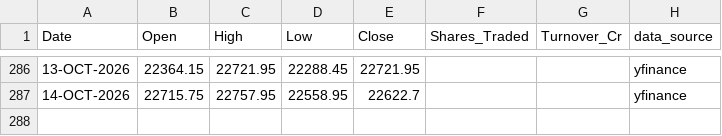
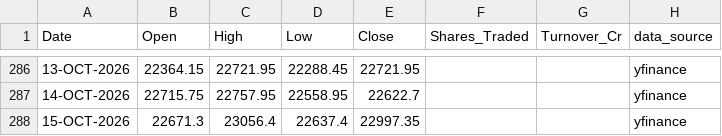
Before and after one commit to karbburn/nifty-option-simulator, a CSV file: data/nifty50_history.csv, drawn as a sheet; only a part is shown, gaps mark what is left out.

```diff
--- a/data/nifty50_history.csv
+++ b/data/nifty50_history.csv
@@ -287 +287,2 @@ Date,Open,High,Low,Close,Shares_Traded,Turnover_Cr,data_source
 14-OCT-2026,22715.75,22757.95,22558.95,22622.7,,,yfinance
+15-OCT-2026,22671.3,23056.4,22637.4,22997.35,,,yfinance
```
Also changed, not shown: 5 other files.
